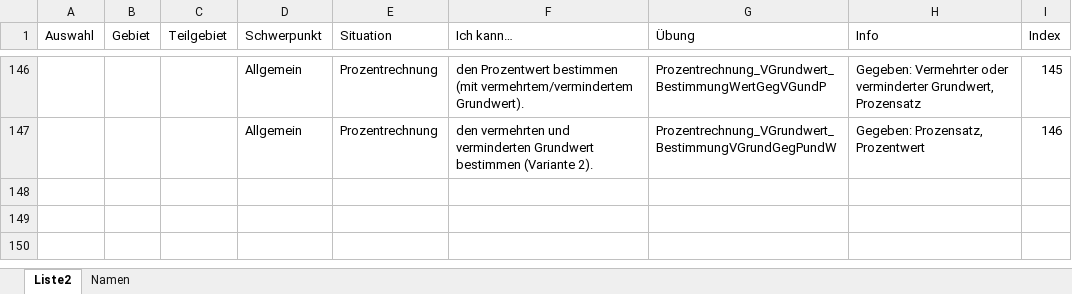
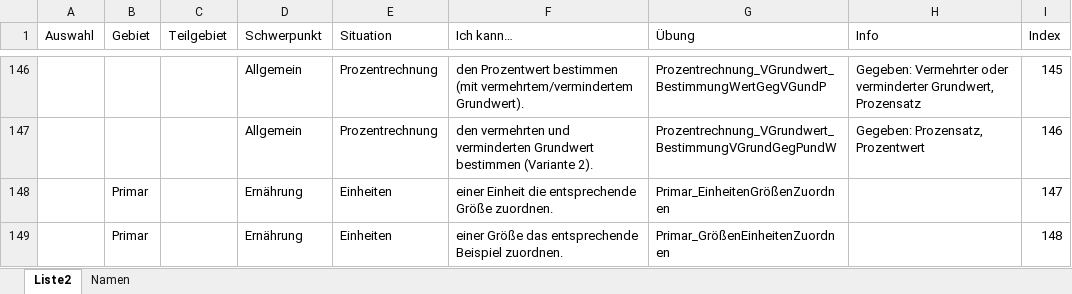
Before and after one commit to MatheDoc/digitalmath, an Excel workbook: liste.xlsx, sheet Liste2, drawn as a sheet; only a part is shown, gaps mark what is left out; values as stored, in another font and other column widths than the file's, no borders; table styles not drawn; the diff names each change by its address in the sheet, - before the commit and + after, or states it on an @@ line.

```diff
--- a/liste.xlsx (sheet Liste2)
+++ b/liste.xlsx (sheet Liste2)
+row 148:  | Primar |  | Ernährung | Einheiten | einer Einheit die entsprechende Größe zuordnen. | Primar_EinheitenGrößenZuordnen |  | 147
+row 149:  | Primar |  | Ernährung | Einheiten | einer Größe das entsprechende Beispiel zuordnen. | Primar_GrößenEinheitenZuordnen |  | 148
```
Also changed, not shown: 6 other files.
